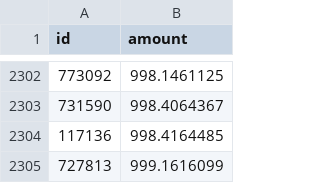
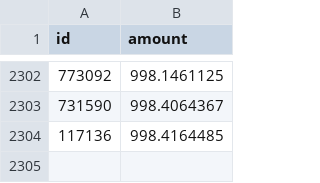
Before and after one commit to SaadChaouki/ml-eli5-cli5, a CSV file: data/dataTrans.csv, drawn as a sheet; only a part is shown, gaps mark what is left out; the diff names each change by its address in the sheet, - before the commit and + after, or states it on an @@ line.

Commit message:
updated data

```diff
--- a/data/dataTrans.csv
+++ b/data/dataTrans.csv
-row 2305: 727813 | 999.1616099
```
